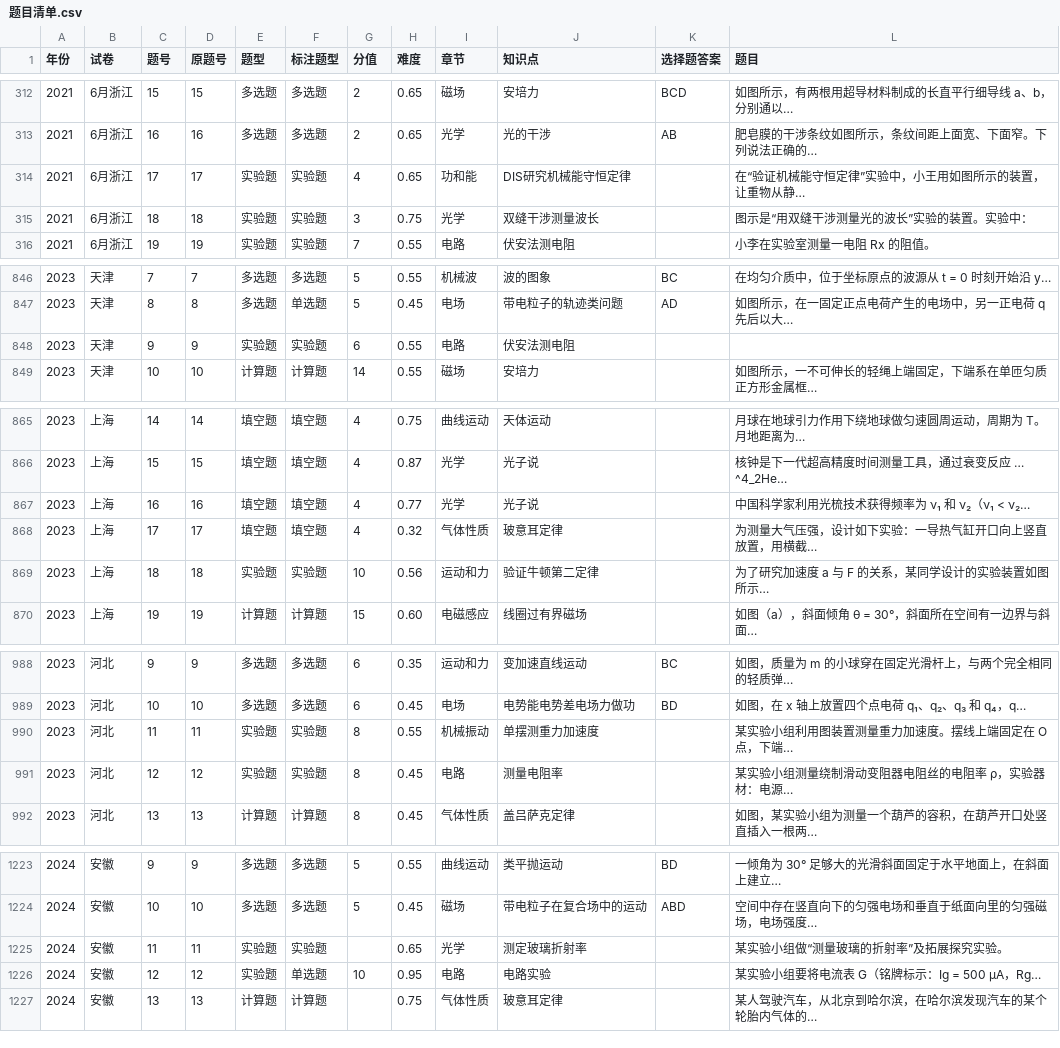
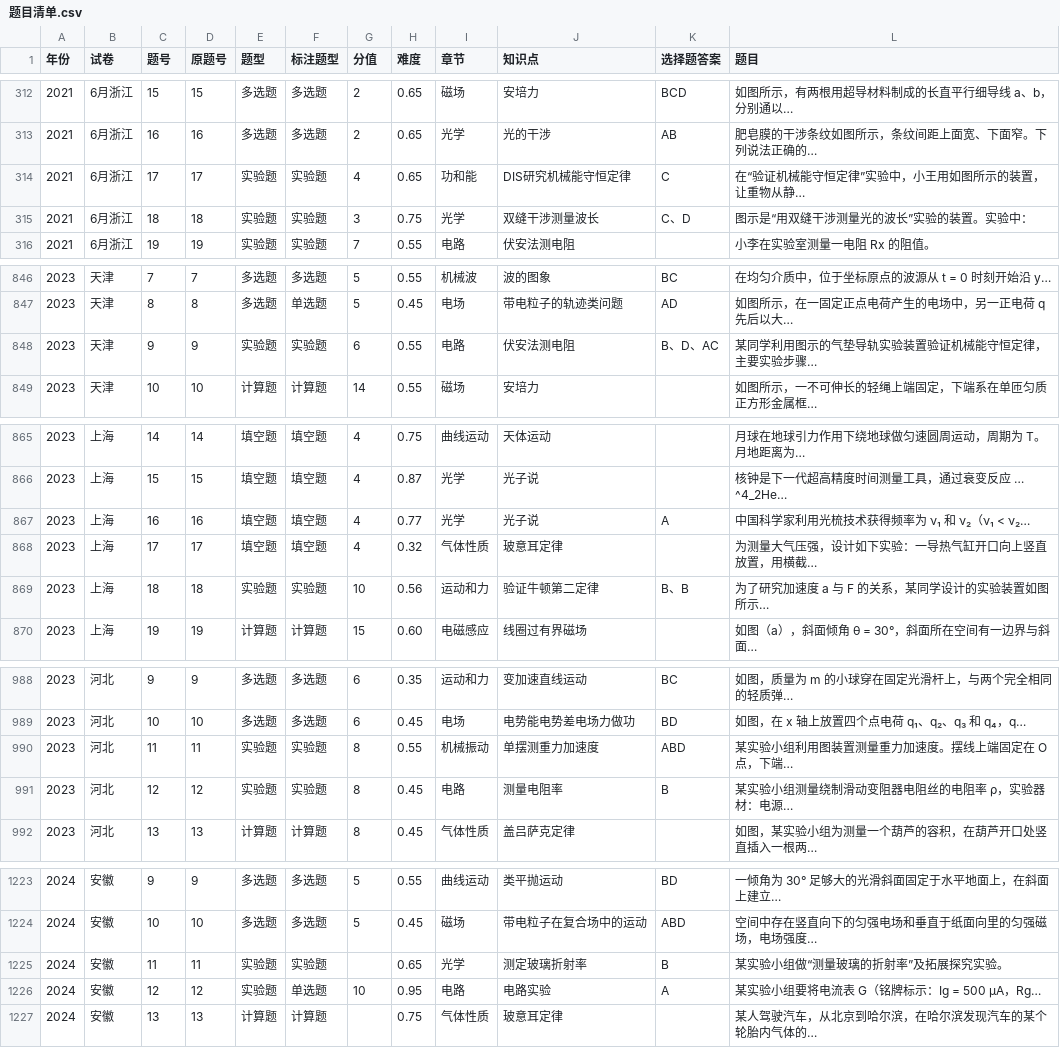
Before and after one commit to titleROC/-, a CSV file: 知识点索引/题目清单.csv, drawn as a sheet; only a part is shown, gaps mark what is left out; the diff covers the shown part only.

```diff
--- a/知识点索引/题目清单.csv
+++ b/知识点索引/题目清单.csv
@@ -313,4 +313,4 @@
 2021,6月浙江,16,16,多选题,多选题,2,0.65,光学,光的干涉,AB,肥皂膜的干涉条纹如图所示，条纹间距上面宽、下面窄。下列说法正确的…
-2021,6月浙江,17,17,实验题,实验题,4,0.65,功和能,DIS研究机械能守恒定律,,在“验证机械能守恒定律”实验中，小王用如图所示的装置，让重物从静…
-2021,6月浙江,18,18,实验题,实验题,3,0.75,光学,双缝干涉测量波长,,图示是“用双缝干涉测量光的波长”实验的装置。实验中：
+2021,6月浙江,17,17,实验题,实验题,4,0.65,功和能,DIS研究机械能守恒定律,C,在“验证机械能守恒定律”实验中，小王用如图所示的装置，让重物从静…
+2021,6月浙江,18,18,实验题,实验题,3,0.75,光学,双缝干涉测量波长,C、D,图示是“用双缝干涉测量光的波长”实验的装置。实验中：
 2021,6月浙江,19,19,实验题,实验题,7,0.55,电路,伏安法测电阻,,小李在实验室测量一电阻 Rx 的阻值。
@@ -847,3 +847,3 @@
 2023,天津,8,8,多选题,单选题,5,0.45,电场,带电粒子的轨迹类问题,AD,如图所示，在一固定正点电荷产生的电场中，另一正电荷 q 先后以大…
-2023,天津,9,9,实验题,实验题,6,0.55,电路,伏安法测电阻,,
+2023,天津,9,9,实验题,实验题,6,0.55,电路,伏安法测电阻,B、D、AC,某同学利用图示的气垫导轨实验装置验证机械能守恒定律，主要实验步骤…
 2023,天津,10,10,计算题,计算题,14,0.55,磁场,安培力,,如图所示，一不可伸长的轻绳上端固定，下端系在单匝匀质正方形金属框…
@@ -866,5 +866,5 @@
 2023,上海,15,15,填空题,填空题,4,0.87,光学,光子说,,核钟是下一代超高精度时间测量工具，通过衰变反应 … ^4_2He…
-2023,上海,16,16,填空题,填空题,4,0.77,光学,光子说,,中国科学家利用光梳技术获得频率为 ν₁ 和 ν₂（ν₁ < ν₂…
+2023,上海,16,16,填空题,填空题,4,0.77,光学,光子说,A,中国科学家利用光梳技术获得频率为 ν₁ 和 ν₂（ν₁ < ν₂…
 2023,上海,17,17,填空题,填空题,4,0.32,气体性质,玻意耳定律,,为测量大气压强，设计如下实验：一导热气缸开口向上竖直放置，用横截…
-2023,上海,18,18,实验题,实验题,10,0.56,运动和力,验证牛顿第二定律,,为了研究加速度 a 与 F 的关系，某同学设计的实验装置如图所示…
+2023,上海,18,18,实验题,实验题,10,0.56,运动和力,验证牛顿第二定律,B、B,为了研究加速度 a 与 F 的关系，某同学设计的实验装置如图所示…
 2023,上海,19,19,计算题,计算题,15,0.60,电磁感应,线圈过有界磁场,,如图（a），斜面倾角 θ = 30°，斜面所在空间有一边界与斜面…
@@ -989,4 +989,4 @@
 2023,河北,10,10,多选题,多选题,6,0.45,电场,电势能电势差电场力做功,BD,如图，在 x 轴上放置四个点电荷 q₁、q₂、q₃ 和 q₄，q…
-2023,河北,11,11,实验题,实验题,8,0.55,机械振动,单摆测重力加速度,,某实验小组利用图装置测量重力加速度。摆线上端固定在 O 点，下端…
-2023,河北,12,12,实验题,实验题,8,0.45,电路,测量电阻率,,某实验小组测量绕制滑动变阻器电阻丝的电阻率 ρ，实验器材：电源…
+2023,河北,11,11,实验题,实验题,8,0.55,机械振动,单摆测重力加速度,ABD,某实验小组利用图装置测量重力加速度。摆线上端固定在 O 点，下端…
+2023,河北,12,12,实验题,实验题,8,0.45,电路,测量电阻率,B,某实验小组测量绕制滑动变阻器电阻丝的电阻率 ρ，实验器材：电源…
 2023,河北,13,13,计算题,计算题,8,0.45,气体性质,盖吕萨克定律,,如图，某实验小组为测量一个葫芦的容积，在葫芦开口处竖直插入一根两…
@@ -1224,4 +1224,4 @@
 2024,安徽,10,10,多选题,多选题,5,0.45,磁场,带电粒子在复合场中的运动,ABD,空间中存在竖直向下的匀强电场和垂直于纸面向里的匀强磁场，电场强度…
-2024,安徽,11,11,实验题,实验题,,0.65,光学,测定玻璃折射率,,某实验小组做“测量玻璃的折射率”及拓展探究实验。
-2024,安徽,12,12,实验题,单选题,10,0.95,电路,电路实验,,某实验小组要将电流表 G（铭牌标示：Ig = 500 μA，Rg…
+2024,安徽,11,11,实验题,实验题,,0.65,光学,测定玻璃折射率,B,某实验小组做“测量玻璃的折射率”及拓展探究实验。
+2024,安徽,12,12,实验题,单选题,10,0.95,电路,电路实验,A,某实验小组要将电流表 G（铭牌标示：Ig = 500 μA，Rg…
 2024,安徽,13,13,计算题,计算题,,0.75,气体性质,玻意耳定律,,某人驾驶汽车，从北京到哈尔滨，在哈尔滨发现汽车的某个轮胎内气体的…
```
Also changed, not shown: 61 edited cells elsewhere in this file, 27 other files.
